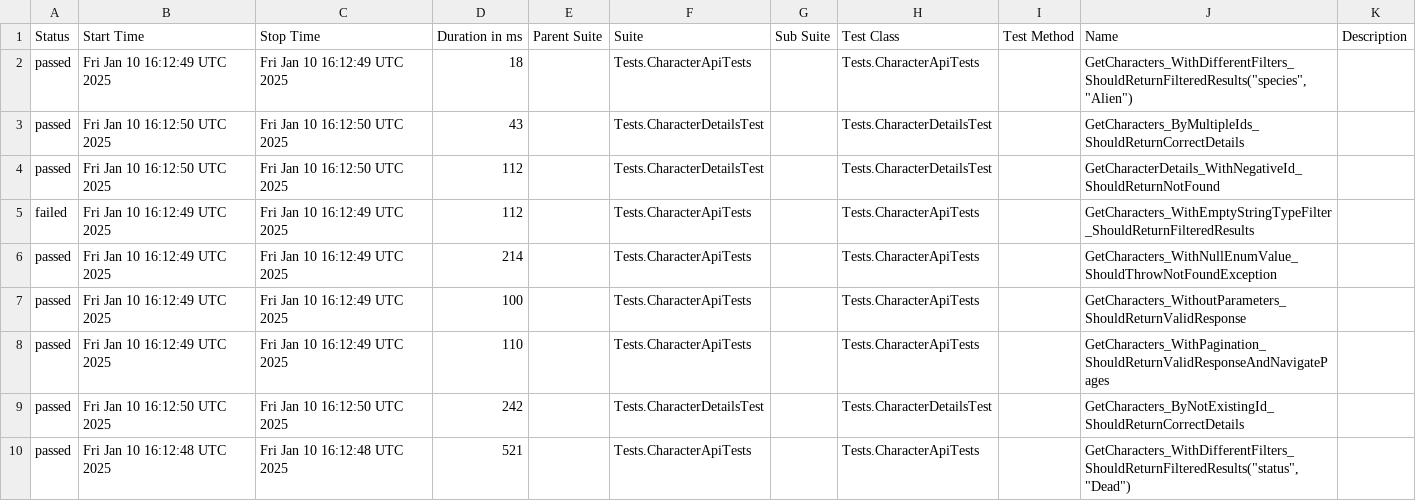
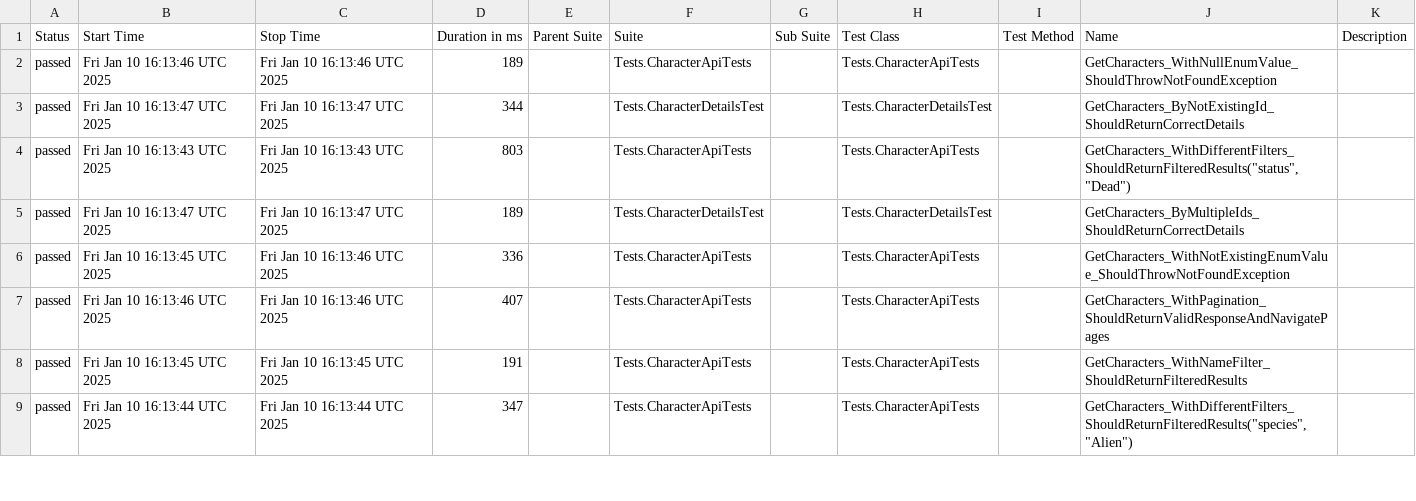
Before and after one commit to Evgeshast/RickAndMorty, a CSV file: data/suites.csv, drawn as a sheet; only a part is shown; the diff covers the shown part only.

```diff
--- a/data/suites.csv
+++ b/data/suites.csv
@@ -1,10 +1,9 @@
 "Status","Start Time","Stop Time","Duration in ms","Parent Suite","Suite","Sub Suite","Test Class","Test Method","Name","Description"
-"passed","Fri Jan 10 16:12:49 UTC 2025","Fri Jan 10 16:12:49 UTC 2025","18","","Tests.CharacterApiTests","","Tests.CharacterApiTests","","GetCharacters_WithDifferentFilters_ShouldReturnFilteredResults(""species"",""Alien"")",""
-"passed","Fri Jan 10 16:12:50 UTC 2025","Fri Jan 10 16:12:50 UTC 2025","43","","Tests.CharacterDetailsTest","","Tests.CharacterDetailsTest","","GetCharacters_ByMultipleIds_ShouldReturnCorrectDetails",""
-"passed","Fri Jan 10 16:12:50 UTC 2025","Fri Jan 10 16:12:50 UTC 2025","112","","Tests.CharacterDetailsTest","","Tests.CharacterDetailsTest","","GetCharacterDetails_WithNegativeId_ShouldReturnNotFound",""
-"failed","Fri Jan 10 16:12:49 UTC 2025","Fri Jan 10 16:12:49 UTC 2025","112","","Tests.CharacterApiTests","","Tests.CharacterApiTests","","GetCharacters_WithEmptyStringTypeFilter_ShouldReturnFilteredResults",""
-"passed","Fri Jan 10 16:12:49 UTC 2025","Fri Jan 10 16:12:49 UTC 2025","214","","Tests.CharacterApiTests","","Tests.CharacterApiTests","","GetCharacters_WithNullEnumValue_ShouldThrowNotFoundException",""
-"passed","Fri Jan 10 16:12:49 UTC 2025","Fri Jan 10 16:12:49 UTC 2025","100","","Tests.CharacterApiTests","","Tests.CharacterApiTests","","GetCharacters_WithoutParameters_ShouldReturnValidResponse",""
-"passed","Fri Jan 10 16:12:49 UTC 2025","Fri Jan 10 16:12:49 UTC 2025","110","","Tests.CharacterApiTests","","Tests.CharacterApiTests","","GetCharacters_WithPagination_ShouldReturnValidResponseAndNavigatePages",""
-"passed","Fri Jan 10 16:12:50 UTC 2025","Fri Jan 10 16:12:50 UTC 2025","242","","Tests.CharacterDetailsTest","","Tests.CharacterDetailsTest","","GetCharacters_ByNotExistingId_ShouldReturnCorrectDetails",""
-"passed","Fri Jan 10 16:12:48 UTC 2025","Fri Jan 10 16:12:48 UTC 2025","521","","Tests.CharacterApiTests","","Tests.CharacterApiTests","","GetCharacters_WithDifferentFilters_ShouldReturnFilteredResults(""status"",""Dead"")",""
+"passed","Fri Jan 10 16:13:46 UTC 2025","Fri Jan 10 16:13:46 UTC 2025","189","","Tests.CharacterApiTests","","Tests.CharacterApiTests","","GetCharacters_WithNullEnumValue_ShouldThrowNotFoundException",""
+"passed","Fri Jan 10 16:13:47 UTC 2025","Fri Jan 10 16:13:47 UTC 2025","344","","Tests.CharacterDetailsTest","","Tests.CharacterDetailsTest","","GetCharacters_ByNotExistingId_ShouldReturnCorrectDetails",""
+"passed","Fri Jan 10 16:13:43 UTC 2025","Fri Jan 10 16:13:43 UTC 2025","803","","Tests.CharacterApiTests","","Tests.CharacterApiTests","","GetCharacters_WithDifferentFilters_ShouldReturnFilteredResults(""status"",""Dead"")",""
+"passed","Fri Jan 10 16:13:47 UTC 2025","Fri Jan 10 16:13:47 UTC 2025","189","","Tests.CharacterDetailsTest","","Tests.CharacterDetailsTest","","GetCharacters_ByMultipleIds_ShouldReturnCorrectDetails",""
+"passed","Fri Jan 10 16:13:45 UTC 2025","Fri Jan 10 16:13:46 UTC 2025","336","","Tests.CharacterApiTests","","Tests.CharacterApiTests","","GetCharacters_WithNotExistingEnumValue_ShouldThrowNotFoundException",""
+"passed","Fri Jan 10 16:13:46 UTC 2025","Fri Jan 10 16:13:46 UTC 2025","407","","Tests.CharacterApiTests","","Tests.CharacterApiTests","","GetCharacters_WithPagination_ShouldReturnValidResponseAndNavigatePages",""
+"passed","Fri Jan 10 16:13:45 UTC 2025","Fri Jan 10 16:13:45 UTC 2025","191","","Tests.CharacterApiTests","","Tests.CharacterApiTests","","GetCharacters_WithNameFilter_ShouldReturnFilteredResults",""
+"passed","Fri Jan 10 16:13:44 UTC 2025","Fri Jan 10 16:13:44 UTC 2025","347","","Tests.CharacterApiTests","","Tests.CharacterApiTests","","GetCharacters_WithDifferentFilters_ShouldReturnFilteredResults(""species"",""Alien"")",""
```
Also changed, not shown: 1 added row and 20 edited cells elsewhere in this file, 42 other files.
